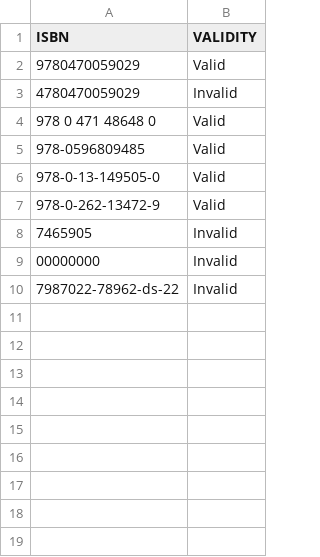
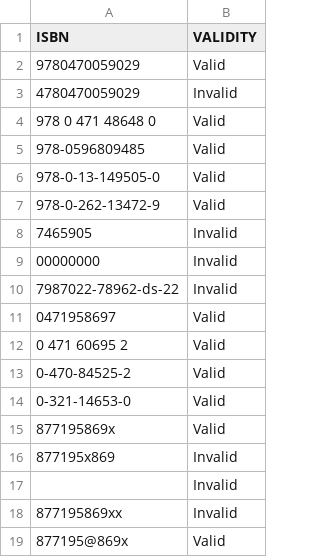
Before and after one commit to RottenRoost3r/isbn, a CSV file: csv/output_isbn_file.csv, drawn as a sheet.

```diff
--- a/csv/output_isbn_file.csv
+++ b/csv/output_isbn_file.csv
@@ -10 +10,10 @@ ISBN,VALIDITY
  7987022-78962-ds-22, Invalid
+ 0471958697, Valid
+ 0 471 60695 2, Valid
+ 0-470-84525-2, Valid
+ 0-321-14653-0, Valid
+ 877195869x, Valid
+ 877195x869, Invalid
+ , Invalid
+ 877195869xx, Invalid
+ 877195@869x, Valid
```
Also changed, not shown: 4 other files.
